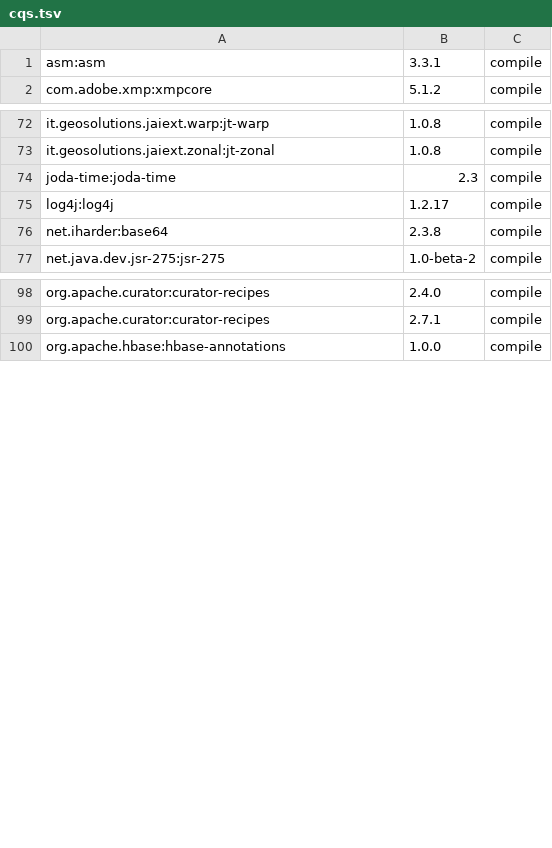
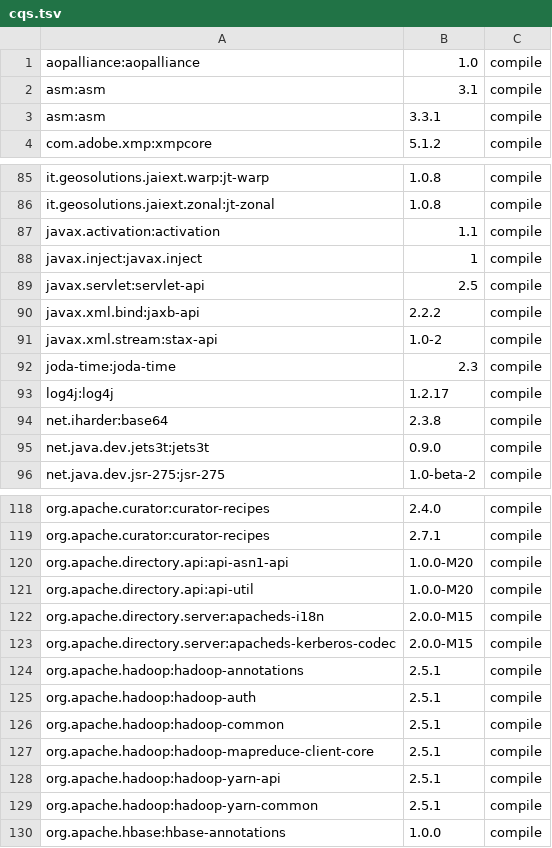
Before and after one commit to locationtech/geomesa, a TSV file: build/cqs.tsv, drawn as a sheet; only a part is shown, gaps mark what is left out; the diff covers the shown part only; the diff names each change by its address in the sheet, - before the commit and + after, or states it on an @@ line.

```diff
--- a/build/cqs.tsv
+++ b/build/cqs.tsv
+row 1: aopalliance:aopalliance | 1.0 | compile
+row 2: asm:asm | 3.1 | compile
+row 87: javax.activation:activation | 1.1 | compile
+row 88: javax.inject:javax.inject | 1 | compile
+row 89: javax.servlet:servlet-api | 2.5 | compile
+row 90: javax.xml.bind:jaxb-api | 2.2.2 | compile
+row 91: javax.xml.stream:stax-api | 1.0-2 | compile
+row 95: net.java.dev.jets3t:jets3t | 0.9.0 | compile
+row 120: org.apache.directory.api:api-asn1-api | 1.0.0-M20 | compile
+row 121: org.apache.directory.api:api-util | 1.0.0-M20 | compile
+row 122: org.apache.directory.server:apacheds-i18n | 2.0.0-M15 | compile
+row 123: org.apache.directory.server:apacheds-kerberos-codec | 2.0.0-M15 | compile
+row 124: org.apache.hadoop:hadoop-annotations | 2.5.1 | compile
+row 125: org.apache.hadoop:hadoop-auth | 2.5.1 | compile
+row 126: org.apache.hadoop:hadoop-common | 2.5.1 | compile
+row 127: org.apache.hadoop:hadoop-mapreduce-client-core | 2.5.1 | compile
+row 128: org.apache.hadoop:hadoop-yarn-api | 2.5.1 | compile
+row 129: org.apache.hadoop:hadoop-yarn-common | 2.5.1 | compile
```
Also changed, not shown: 20 added rows, 2 removed rows and 2 edited cells elsewhere in this file, 3 other files.
